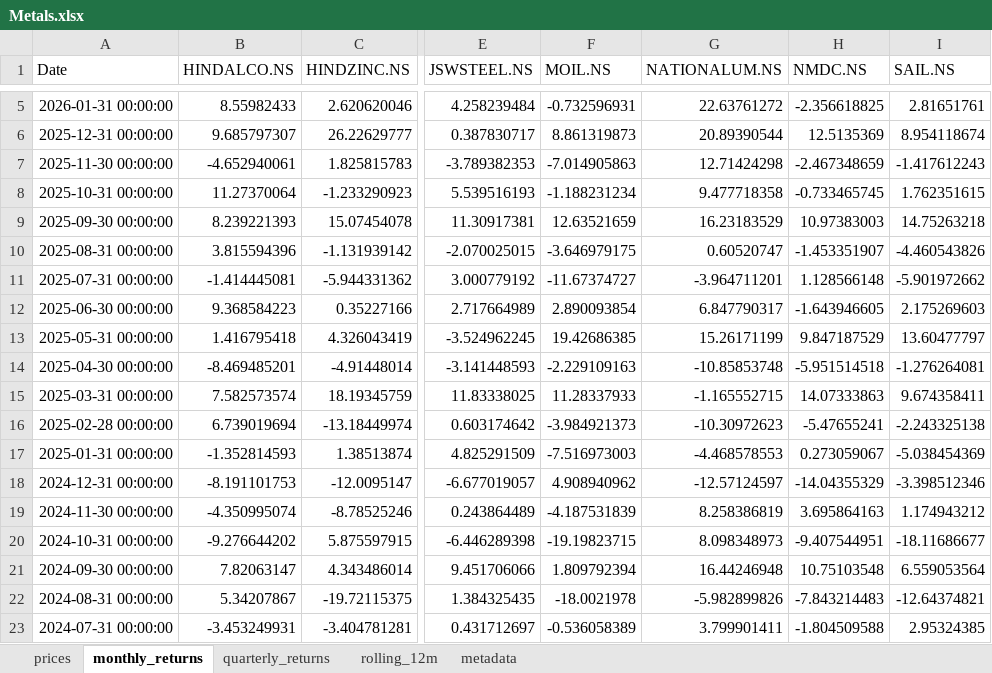
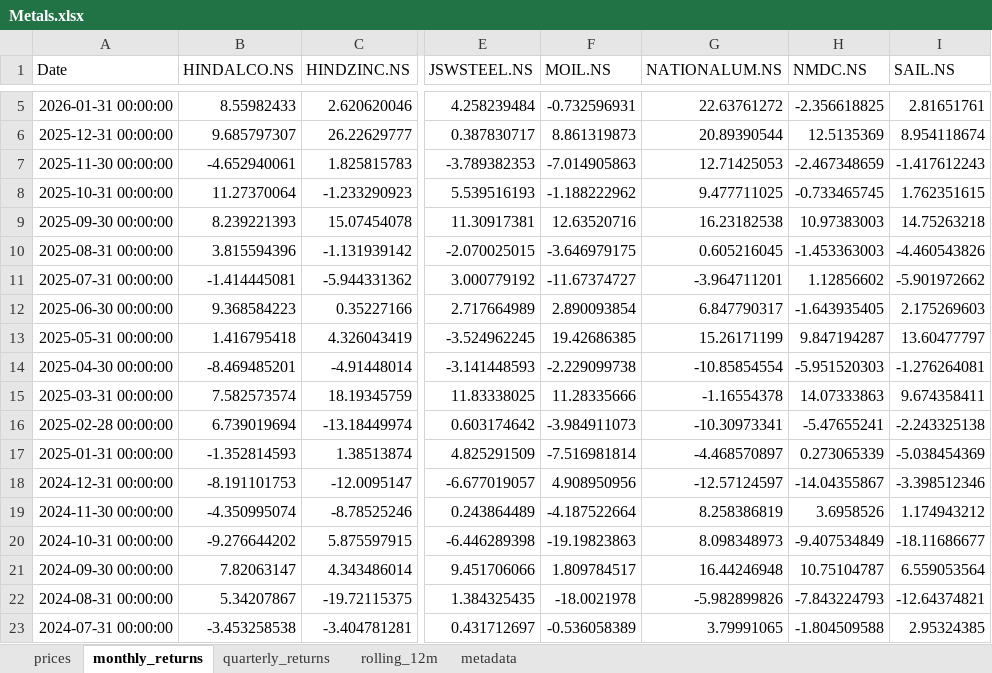
Before and after one commit to rahulshirke7951/stock-sector-dashboard, an Excel workbook: dashboards/Metals.xlsx, sheet monthly_returns, drawn as a sheet; only a part is shown, gaps mark what is left out; values as stored, in another font and other column widths than the file's, no borders; conditional formats not drawn; the diff covers the shown part only; the diff names each change by its address in the sheet, - before the commit and + after, or states it on an @@ line.

```diff
--- a/dashboards/Metals.xlsx (sheet monthly_returns)
+++ b/dashboards/Metals.xlsx (sheet monthly_returns)
-G7 (NATIONALUM.NS): 12.71424298
+G7 (NATIONALUM.NS): 12.71425053
-F8 (MOIL.NS): -1.188231234
+F8 (MOIL.NS): -1.188222962
-G8 (NATIONALUM.NS): 9.477718358
+G8 (NATIONALUM.NS): 9.477711025
-F9 (MOIL.NS): 12.63521659
+F9 (MOIL.NS): 12.63520716
-G9 (NATIONALUM.NS): 16.23183529
+G9 (NATIONALUM.NS): 16.23182538
-G10 (NATIONALUM.NS): 0.60520747
+G10 (NATIONALUM.NS): 0.605216045
-H10 (NMDC.NS): -1.453351907
+H10 (NMDC.NS): -1.453363003
-H11 (NMDC.NS): 1.128566148
+H11 (NMDC.NS): 1.12856602
-H12 (NMDC.NS): -1.643946605
+H12 (NMDC.NS): -1.643935405
-H13 (NMDC.NS): 9.847187529
+H13 (NMDC.NS): 9.847194287
-F14 (MOIL.NS): -2.229109163
+F14 (MOIL.NS): -2.229099738
-G14 (NATIONALUM.NS): -10.85853748
+G14 (NATIONALUM.NS): -10.85854554
-H14 (NMDC.NS): -5.951514518
+H14 (NMDC.NS): -5.951520303
-F15 (MOIL.NS): 11.28337933
+F15 (MOIL.NS): 11.28335666
-G15 (NATIONALUM.NS): -1.165552715
+G15 (NATIONALUM.NS): -1.16554378
-F16 (MOIL.NS): -3.984921373
+F16 (MOIL.NS): -3.984911073
-G16 (NATIONALUM.NS): -10.30972623
+G16 (NATIONALUM.NS): -10.30973341
-F17 (MOIL.NS): -7.516973003
+F17 (MOIL.NS): -7.516981814
-G17 (NATIONALUM.NS): -4.468578553
+G17 (NATIONALUM.NS): -4.468570897
-H17 (NMDC.NS): 0.273059067
+H17 (NMDC.NS): 0.273065339
-F18 (MOIL.NS): 4.908940962
+F18 (MOIL.NS): 4.908950956
-H18 (NMDC.NS): -14.04355329
+H18 (NMDC.NS): -14.04355867
-F19 (MOIL.NS): -4.187531839
+F19 (MOIL.NS): -4.187522664
-H19 (NMDC.NS): 3.695864163
+H19 (NMDC.NS): 3.6958526
-F20 (MOIL.NS): -19.19823715
+F20 (MOIL.NS): -19.19823863
-H20 (NMDC.NS): -9.407544951
+H20 (NMDC.NS): -9.407534849
-F21 (MOIL.NS): 1.809792394
+F21 (MOIL.NS): 1.809784517
-H21 (NMDC.NS): 10.75103548
+H21 (NMDC.NS): 10.75104787
-H22 (NMDC.NS): -7.843214483
+H22 (NMDC.NS): -7.843224793
-B23 (HINDALCO.NS): -3.453249931
+B23 (HINDALCO.NS): -3.453258538
-G23 (NATIONALUM.NS): 3.799901411
+G23 (NATIONALUM.NS): 3.79991065
```
Also changed, not shown: 195 edited cells elsewhere in this sheet, sheet rolling_12m, sheet prices, sheet quarterly_returns, dashboards/Energy.xlsx, dashboards/FMCG.xlsx, 7 other files.
